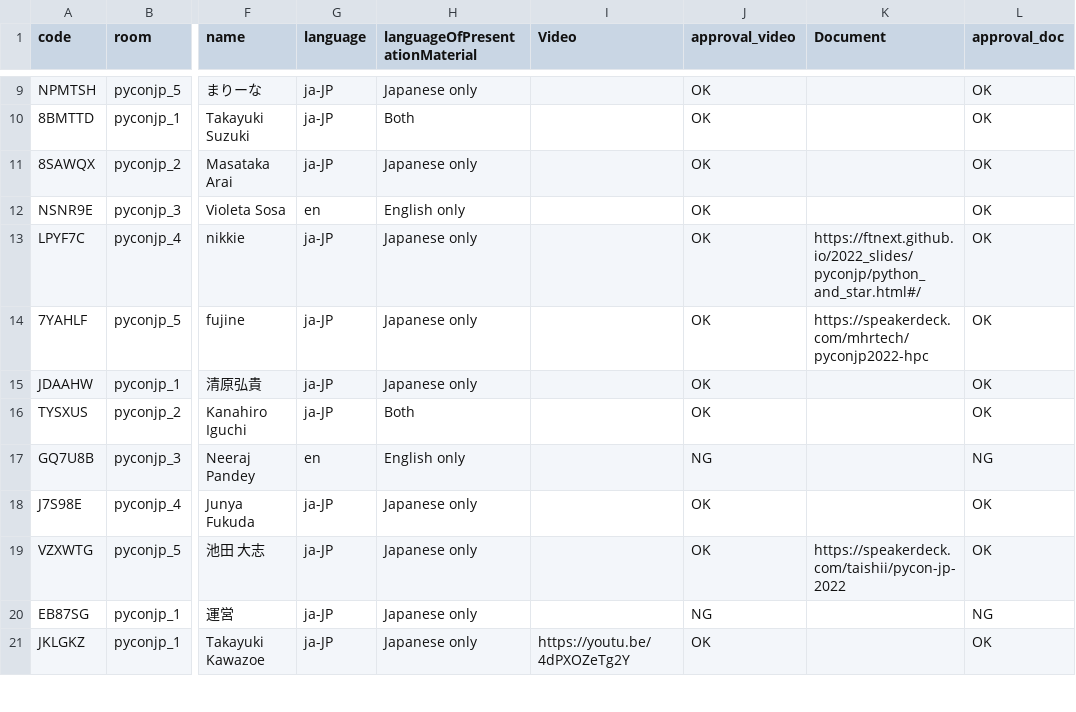
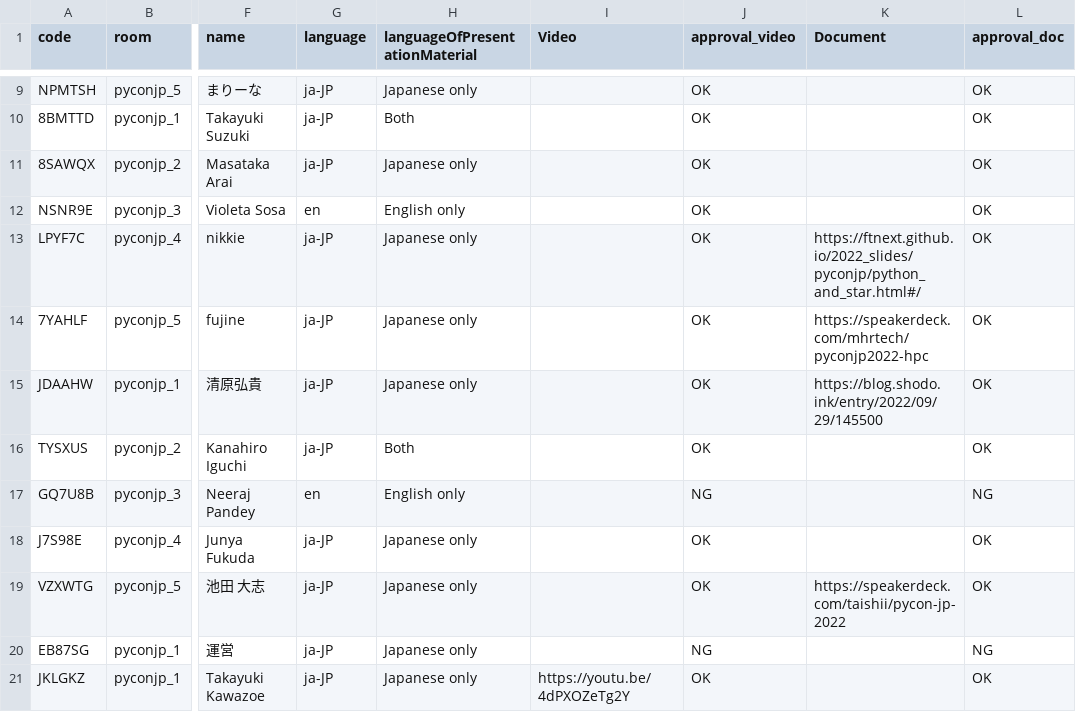
Before and after one commit to pyconjp/pycon.jp.2022, a CSV file: content/timetable.csv, drawn as a sheet; only a part is shown, gaps mark what is left out; the diff names each change by its address in the sheet, - before the commit and + after, or states it on an @@ line.

Commit message:
Update timetable.csv

```diff
--- a/content/timetable.csv
+++ b/content/timetable.csv
-K15 (Document): (empty)
+K15 (Document): https://blog.shodo.ink/entry/2022/09/29/145500
```
